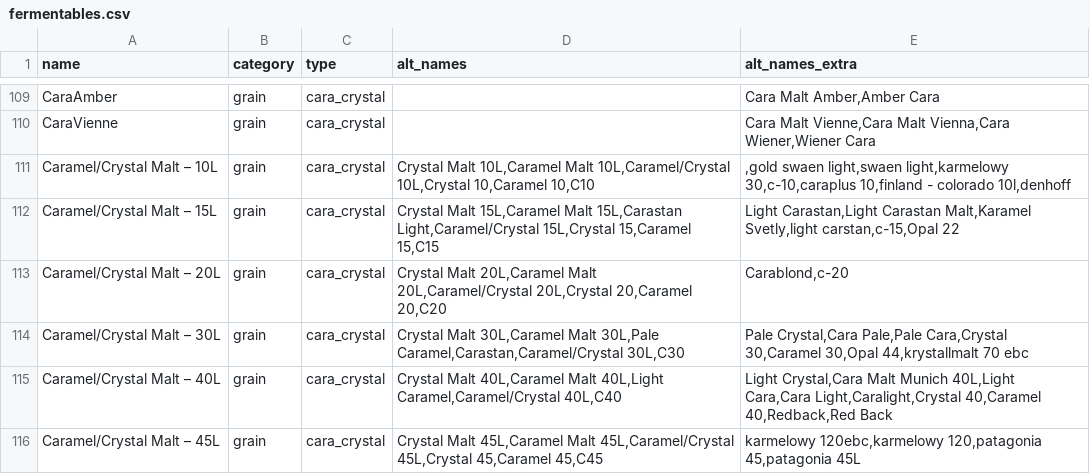
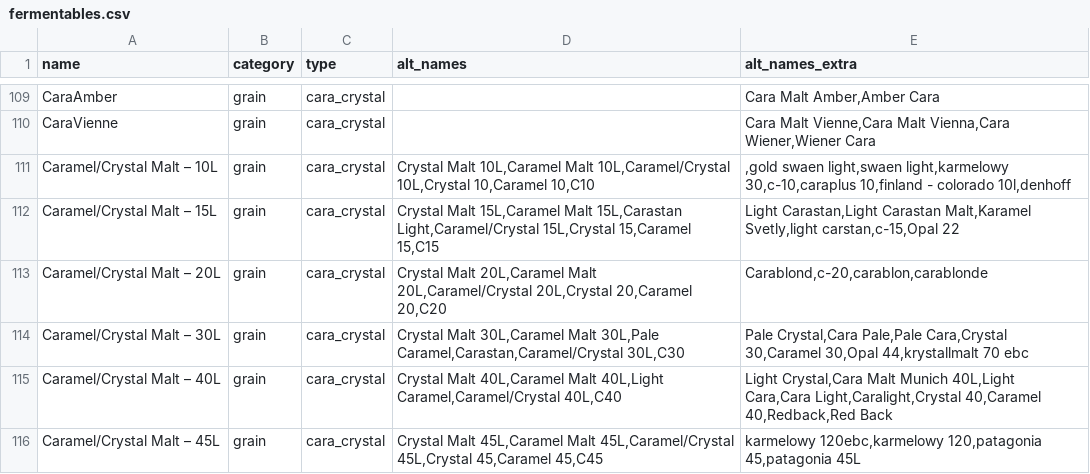
Before and after one commit to halobrewery/brewbrain, a CSV file: data/_db/fermentables.csv, drawn as a sheet; only a part is shown, gaps mark what is left out; the diff covers the shown part only.

```diff
--- a/data/_db/fermentables.csv
+++ b/data/_db/fermentables.csv
@@ -112,3 +112,3 @@ Caramel/Crystal Malt – 10L;grain;cara_crystal;Crystal Malt 10L,Caramel Malt 10
 Caramel/Crystal Malt – 15L;grain;cara_crystal;Crystal Malt 15L,Caramel Malt 15L,Carastan Light,Caramel/Crystal 15L,Crystal 15,Caramel 15,C15;Light Carastan,Light Carastan Malt,Karamel Svetly,light carstan,c-15,Opal 22
-Caramel/Crystal Malt – 20L;grain;cara_crystal;Crystal Malt 20L,Caramel Malt 20L,Caramel/Crystal 20L,Crystal 20,Caramel 20,C20;Carablond,c-20
+Caramel/Crystal Malt – 20L;grain;cara_crystal;Crystal Malt 20L,Caramel Malt 20L,Caramel/Crystal 20L,Crystal 20,Caramel 20,C20;Carablond,c-20,carablon,carablonde
 Caramel/Crystal Malt – 30L;grain;cara_crystal;Crystal Malt 30L,Caramel Malt 30L,Pale Caramel,Carastan,Caramel/Crystal 30L,C30;Pale Crystal,Cara Pale,Pale Cara,Crystal 30,Caramel 30,Opal 44,krystallmalt 70 ebc
```
Also changed, not shown: 8 edited cells elsewhere in this file, data/_db/alt_style_names.csv, data/_db/hops.csv, 12 other files.
